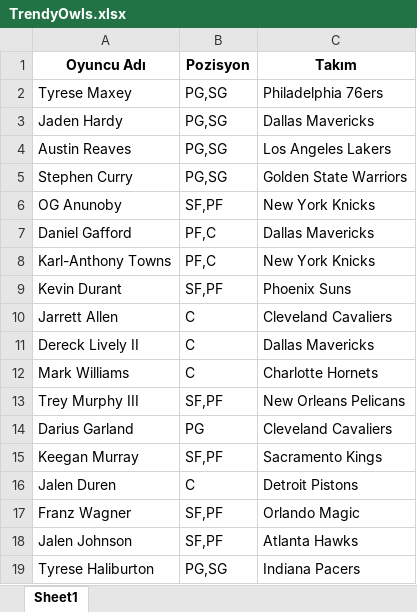
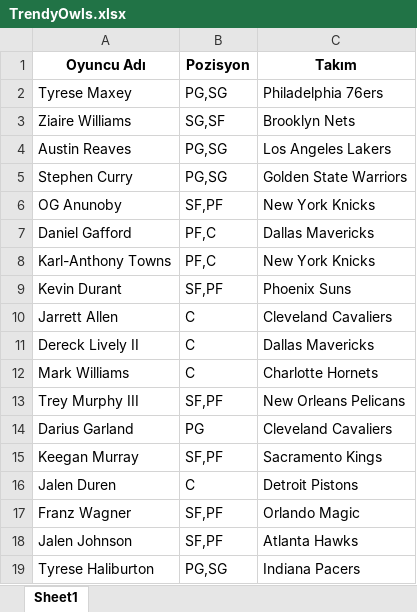
Before and after one commit to ikucukkaya/TradeMachine, an Excel workbook: yahoo/TrendyOwls.xlsx, sheet Sheet1, drawn as a sheet; values as stored, in another font and other column widths than the file's, no borders; removed rows and columns are numbered as before the commit, all else as after; the diff names each change by its address in the sheet, - before the commit and + after, or states it on an @@ line.

```diff
--- a/yahoo/TrendyOwls.xlsx (sheet Sheet1)
+++ b/yahoo/TrendyOwls.xlsx (sheet Sheet1)
-row 3: Jaden Hardy | PG,SG | Dallas Mavericks
+row 3: Ziaire Williams | SG,SF | Brooklyn Nets
```
Also changed, not shown: yahoo/LOS Galacticos.xlsx, yahoo/Maltaspor.xlsx, 5 other files.
